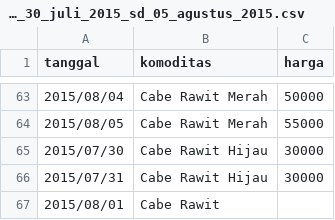
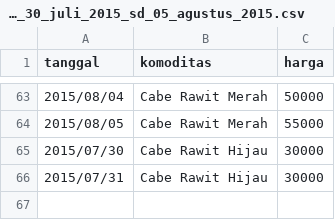
Before and after one commit to codxse/r-ta-analysis, a CSV file: rawdata/dc23_data_harga_komoditas/R14_PERDAGANGAN_minggu_ke_i_bulan_agustus_tahun_2015_30_juli_2015_sd_05_agustus_2015.csv, drawn as a sheet; only a part is shown, gaps mark what is left out; the diff names each change by its address in the sheet, - before the commit and + after, or states it on an @@ line.

```diff
--- a/rawdata/dc23_data_harga_komoditas/R14_PERDAGANGAN_minggu_ke_i_bulan_agustus_tahun_2015_30_juli_2015_sd_05_agustus_2015.csv
+++ b/rawdata/dc23_data_harga_komoditas/R14_PERDAGANGAN_minggu_ke_i_bulan_agustus_tahun_2015_30_juli_2015_sd_05_agustus_2015.csv
-row 67: 2015/08/01 | Cabe Rawit
```
Also changed, not shown: rawdata/dc23_data_harga_komoditas/R14_PERDAGANGAN_minggu_ke_i_bulan_november_tahun_2015_29_oktober_2015_sd_04_november_2015.csv, rawdata/dc23_data_harga_komoditas/R14_PERDAGANGAN_minggu_ke_i_bulan_september_tahun_2015_27_agustus_2015_sd_02_september_2015.csv, 12 other files.
